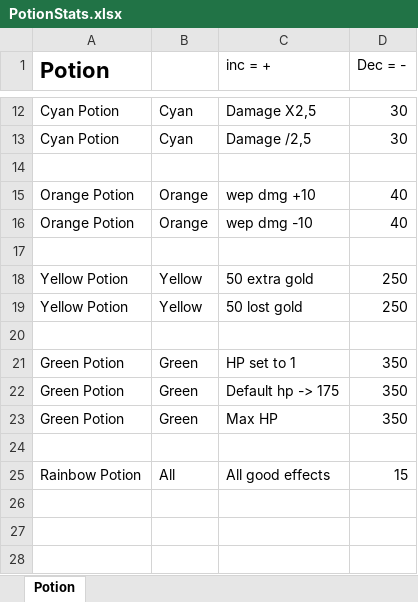
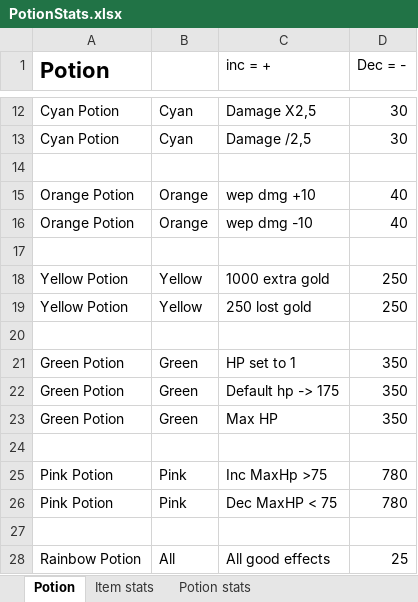
Before and after one commit to Elise39u/Examples, an Excel workbook: Eigen spel/PotionStats.xlsx, sheet Potion, drawn as a sheet; only a part is shown, gaps mark what is left out; values as stored, in another font and other column widths than the file's, no borders; addresses are those after the commit; the diff names each change by its address in the sheet, - before the commit and + after, or states it on an @@ line.

```diff
--- a/Eigen spel/PotionStats.xlsx (sheet Potion)
+++ b/Eigen spel/PotionStats.xlsx (sheet Potion)
+sheet tab: Item stats
+sheet tab: Potion stats
-C18 (inc = +): 50 extra gold
+C18 (inc = +): 1000 extra gold
-C19 (inc = +): 50 lost gold
+C19 (inc = +): 250 lost gold
+row 25: Pink Potion | Pink | Inc MaxHp >75 | 780
+row 26: Pink Potion | Pink | Dec MaxHP < 75 | 780
+row 27: (empty)
-D28 (Dec = -): 15
+D28 (Dec = -): 25
```
Also changed, not shown: 11 other files.
